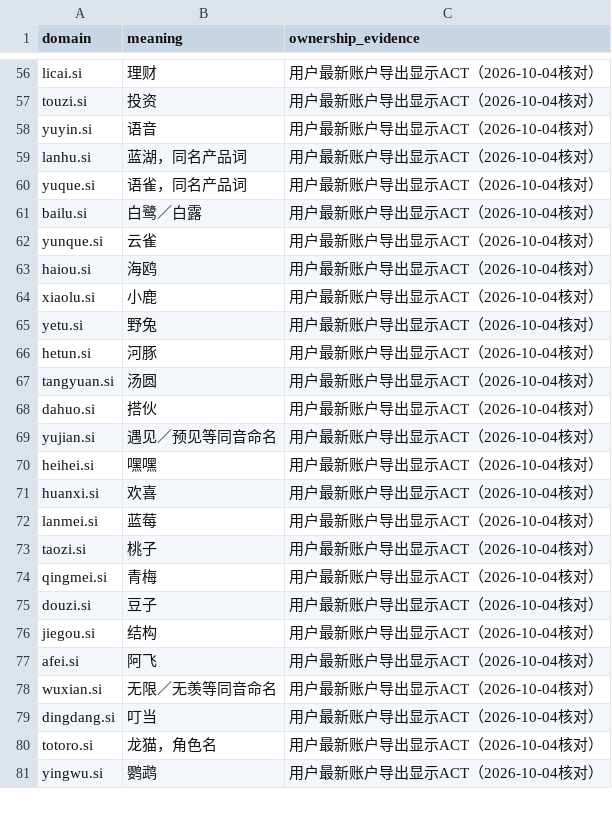
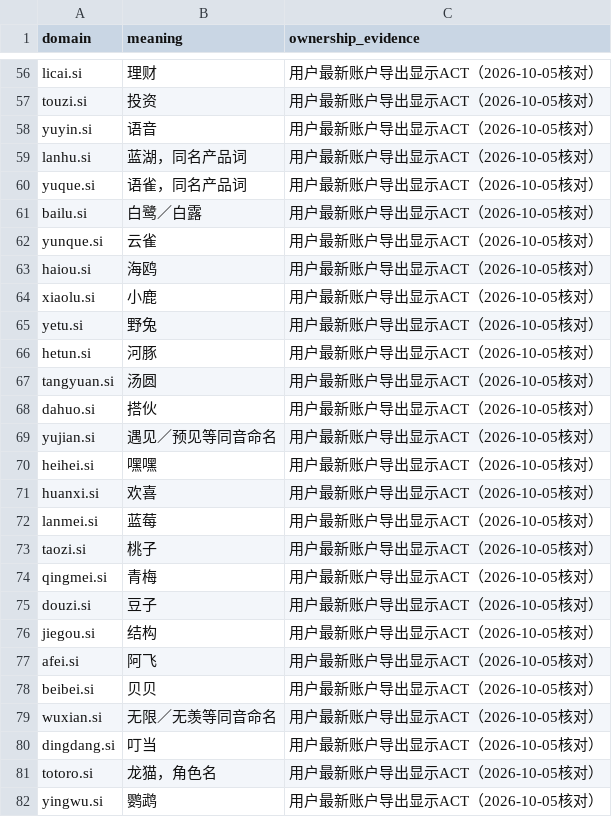
Before and after one commit to wuchaoxai/si-domain-research, a CSV file: owned.csv, drawn as a sheet; only a part is shown, gaps mark what is left out; addresses are those after the commit; the diff covers the shown part only; the diff names each change by its address in the sheet, - before the commit and + after, or states it on an @@ line.

```diff
--- a/owned.csv
+++ b/owned.csv
-C56:C77 (ownership_evidence): 用户最新账户导出显示ACT（2026-10-04核对）
+C56:C77 (ownership_evidence): 用户最新账户导出显示ACT（2026-10-05核对）
+row 78: beibei.si | 贝贝 | 用户最新账户导出显示ACT（2026-10-05核对）
-C79:C82 (ownership_evidence): 用户最新账户导出显示ACT（2026-10-04核对）
+C79:C82 (ownership_evidence): 用户最新账户导出显示ACT（2026-10-05核对）
```
Also changed, not shown: 14 added rows and 79 edited cells elsewhere in this file, methods.csv, 7 other files.
